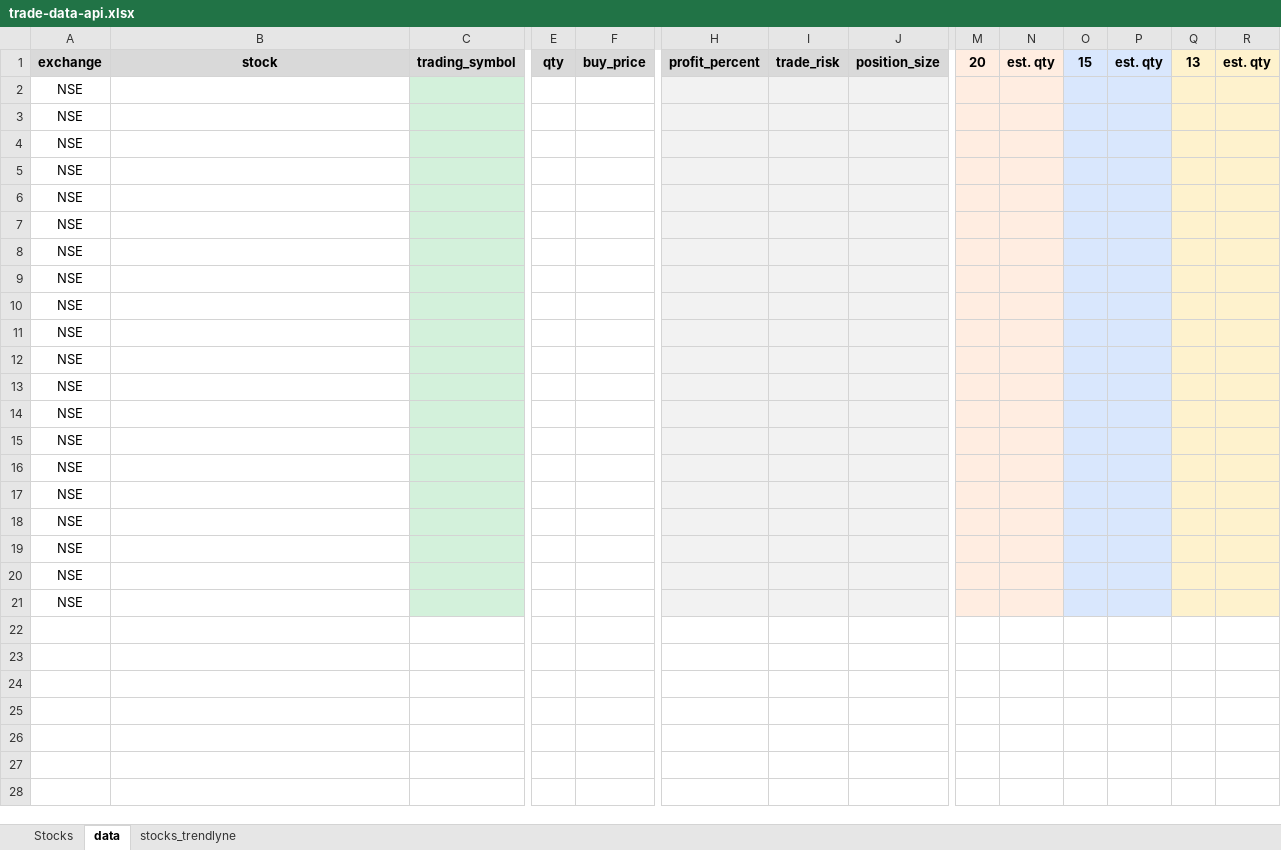
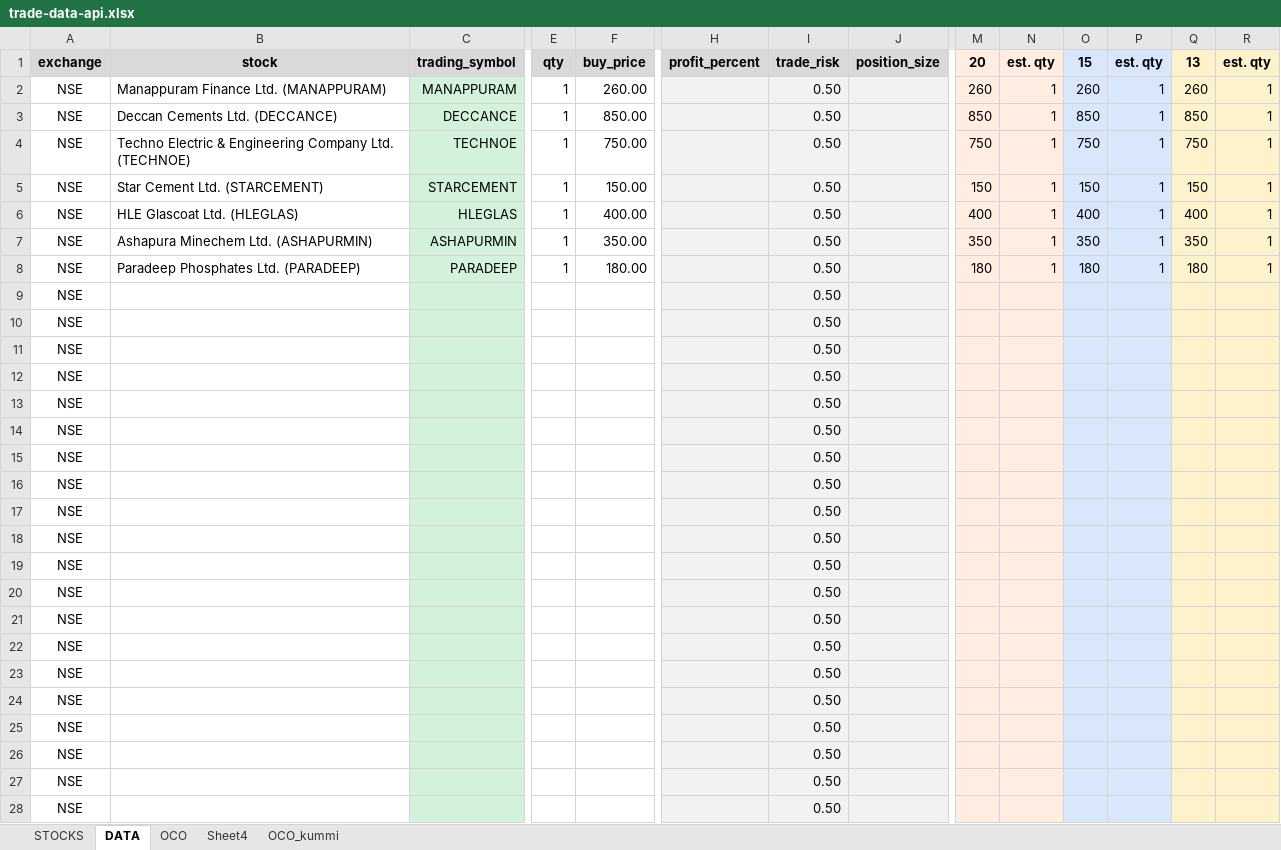
Before and after one commit to a5g/zerodha-trade, an Excel workbook: data/trade-data-api.xlsx, sheet DATA, drawn as a sheet; only a part is shown, gaps mark what is left out; values as stored, in another font and other column widths than the file's, no borders; conditional formats not drawn; addresses are those after the commit; rows hold the shown columns only; the diff covers the shown part only; the diff names each change by its address in the sheet, - before the commit and + after, or states it on an @@ line.

```diff
--- a/data/trade-data-api.xlsx (sheet DATA)
+++ b/data/trade-data-api.xlsx (sheet DATA)
-sheet tab: Stocks
+sheet tab: STOCKS
-sheet tab: data
+sheet tab: DATA
-sheet tab: stocks_trendlyne
+sheet tab: OCO
+sheet tab: Sheet4
+sheet tab: OCO_kummi
+row 2: NSE | Manappuram Finance Ltd. (MANAPPURAM) | MANAPPURAM | 1 | 260.00 |  | 0.50 |  | 260 | 1 | 260 | 1 | 260 | 1
+row 3: NSE | Deccan Cements Ltd. (DECCANCE) | DECCANCE | 1 | 850.00 |  | 0.50 |  | 850 | 1 | 850 | 1 | 850 | 1
+row 4: NSE | Techno Electric & Engineering Company Ltd. (TECHNOE) | TECHNOE | 1 | 750.00 |  | 0.50 |  | 750 | 1 | 750 | 1 | 750 | 1
+row 5: NSE | Star Cement Ltd. (STARCEMENT) | STARCEMENT | 1 | 150.00 |  | 0.50 |  | 150 | 1 | 150 | 1 | 150 | 1
+row 6: NSE | HLE Glascoat Ltd. (HLEGLAS) | HLEGLAS | 1 | 400.00 |  | 0.50 |  | 400 | 1 | 400 | 1 | 400 | 1
+row 7: NSE | Ashapura Minechem Ltd. (ASHAPURMIN) | ASHAPURMIN | 1 | 350.00 |  | 0.50 |  | 350 | 1 | 350 | 1 | 350 | 1
+row 8: NSE | Paradeep Phosphates Ltd. (PARADEEP) | PARADEEP | 1 | 180.00 |  | 0.50 |  | 180 | 1 | 180 | 1 | 180 | 1
-I9:I28 (trade_risk): (empty)
+I9:I28 (trade_risk): 0.50
```
Also changed, not shown: 2 added rows elsewhere in this sheet, formulas that keep their value, 16 other files.
